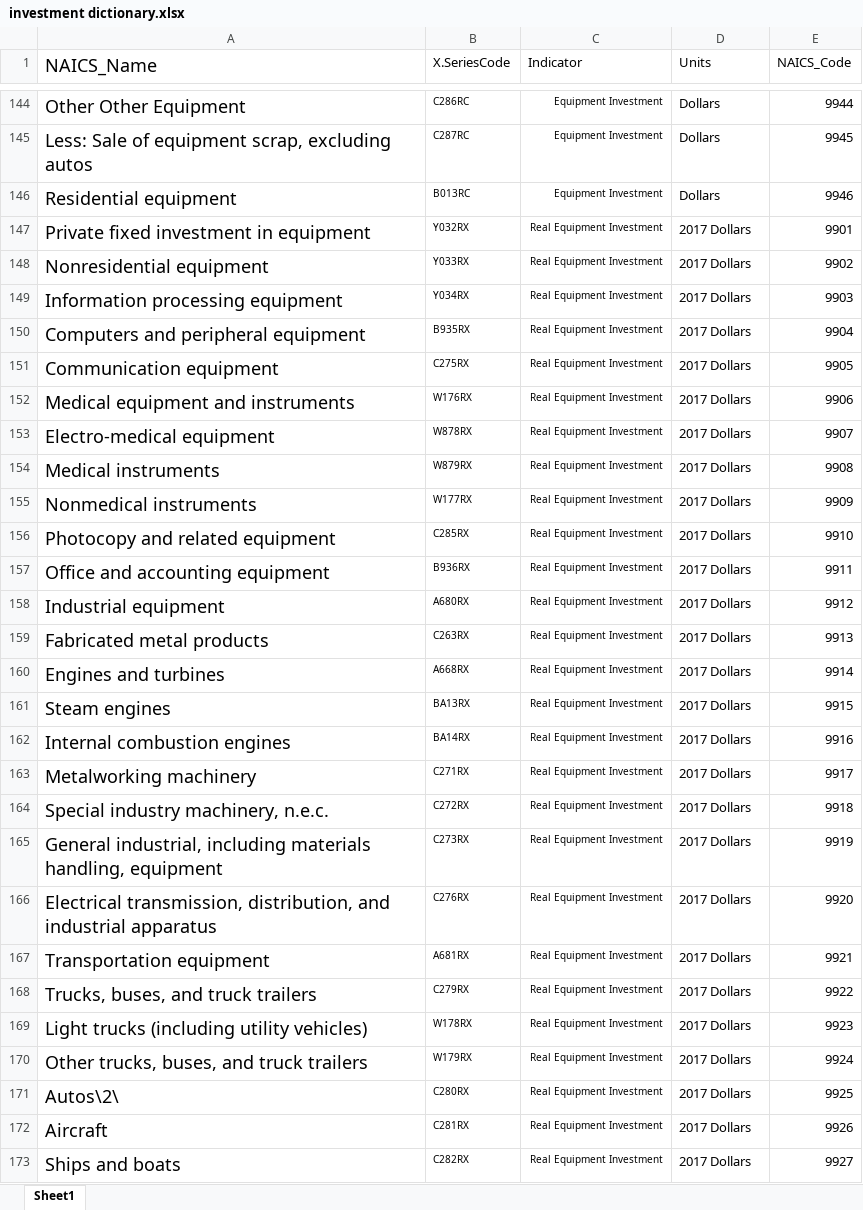
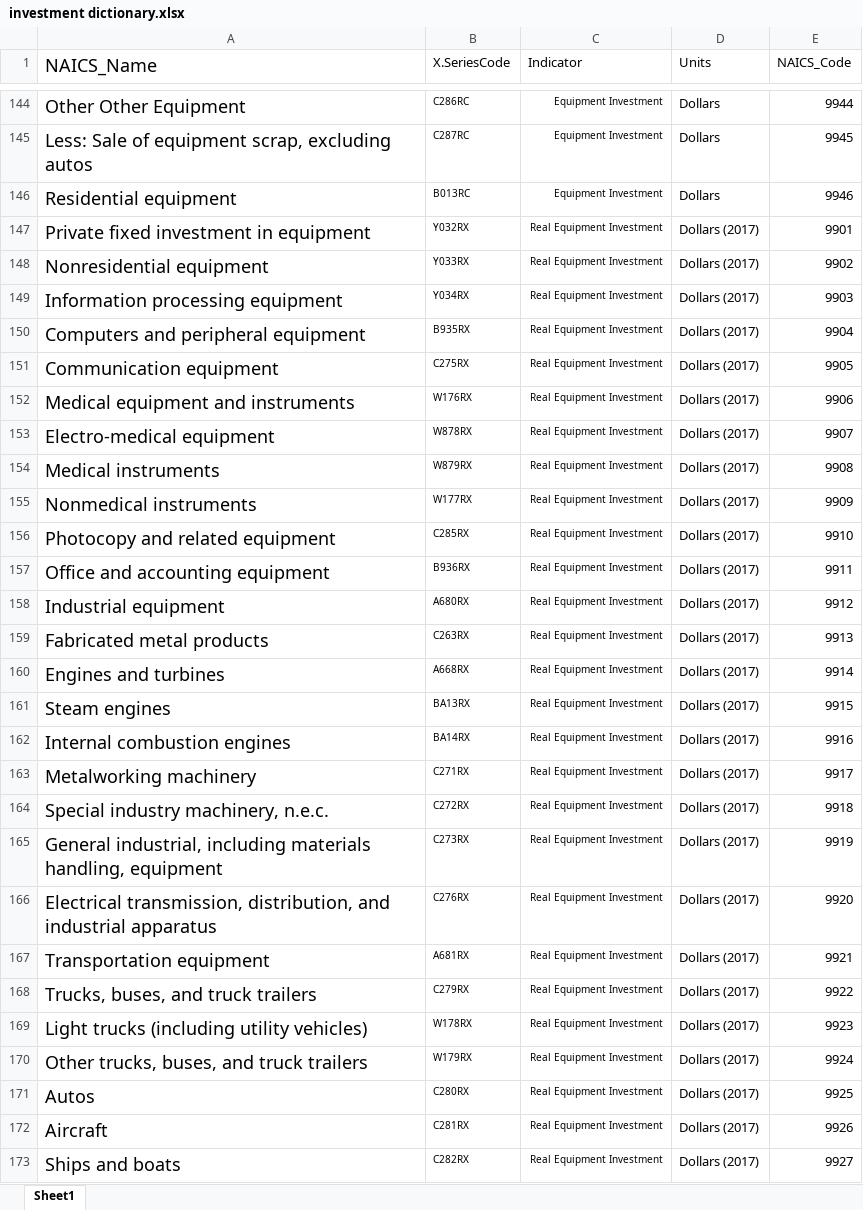
Before and after one commit to employamericainternaltools/auto-update-test, an Excel workbook: investment dictionary.xlsx, sheet Sheet1, drawn as a sheet; only a part is shown, gaps mark what is left out; values as stored, in another font and other column widths than the file's, no borders; the diff covers the shown part only; the diff names each change by its address in the sheet, - before the commit and + after, or states it on an @@ line.

Commit message:
Add files via upload
fixed unit labels

```diff
--- a/investment dictionary.xlsx (sheet Sheet1)
+++ b/investment dictionary.xlsx (sheet Sheet1)
-D147:D173 (Units): 2017 Dollars
+D147:D173 (Units): Dollars (2017)
-A171 (NAICS_Name): Autos\2\
+A171 (NAICS_Name): Autos
```
Also changed, not shown: 69 edited cells elsewhere in this sheet.
